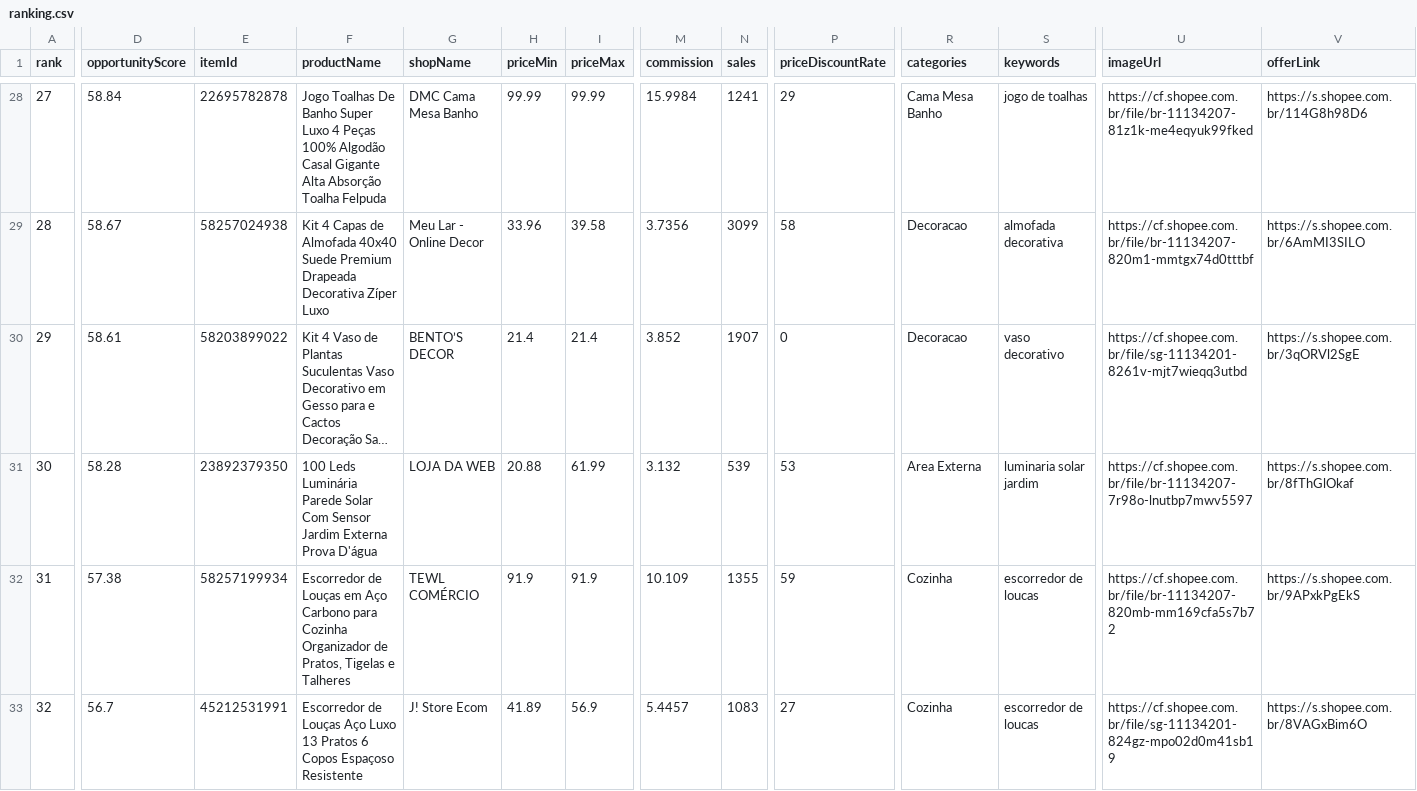
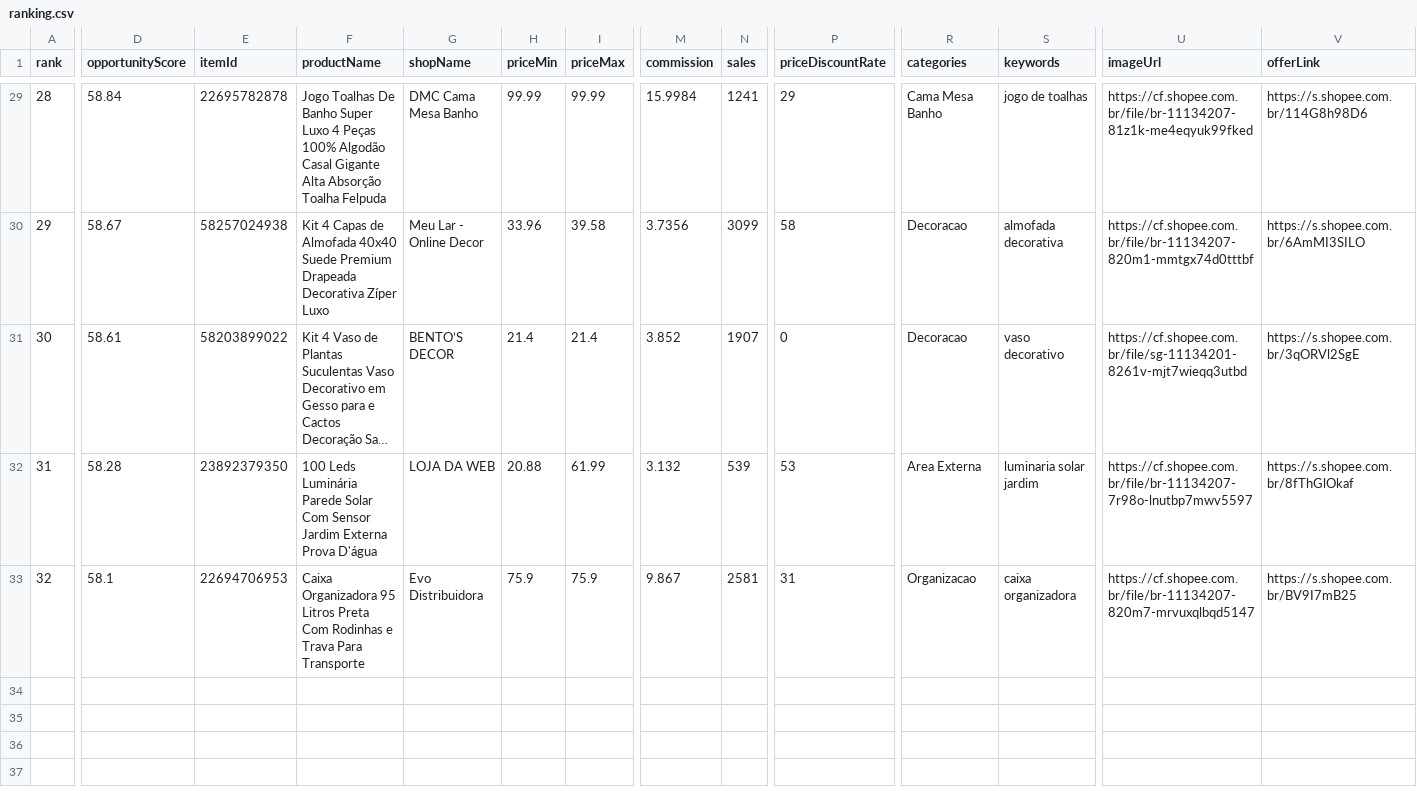
Before and after one commit to adelrib27/blogger-automation1, a CSV file: casa_decoracao/data/shopee_oportunidades/ranking.csv, drawn as a sheet; only a part is shown, gaps mark what is left out; long unchanged cells end in …; removed rows and columns are numbered as before the commit, all else as after; rows hold the shown columns only; the diff covers the shown part only; the diff names each change by its address in the sheet, - before the commit and + after, or states it on an @@ line.

```diff
--- a/casa_decoracao/data/shopee_oportunidades/ranking.csv
+++ b/casa_decoracao/data/shopee_oportunidades/ranking.csv
@@ column A (rank) renumbered between rows 4 and 32 @@
-row 32: 31 | 57.38 | 58257199934 | Escorredor de Louças em Aço Carbono para Cozinha Organizador de Pratos, Tigelas e Talheres | TEWL COMÉRCIO | 91.9 | 91.9 | 10.109 | 1355 | 59 | Cozinha | escorredor de loucas | https://cf.shopee.com.br/file/br-11134207-820mb-mm169cfa5s7b72 | https://s.shopee.com.br/9APxkPgEkS
-D33 (opportunityScore): 56.7
+D33 (opportunityScore): 58.1
-E33 (itemId): 45212531991
+E33 (itemId): 22694706953
-F33 (productName): Escorredor de Louças Aço Luxo 13 Pratos 6 Copos Espaçoso Resistente
+F33 (productName): Caixa Organizadora 95 Litros Preta Com Rodinhas e Trava Para Transporte
-G33 (shopName): J! Store Ecom
+G33 (shopName): Evo Distribuidora
-H33 (priceMin): 41.89
+H33 (priceMin): 75.9
-I33 (priceMax): 56.9
+I33 (priceMax): 75.9
-M33 (commission): 5.4457
+M33 (commission): 9.867
-N33 (sales): 1083
+N33 (sales): 2581
-P33 (priceDiscountRate): 27
+P33 (priceDiscountRate): 31
-R33 (categories): Cozinha
+R33 (categories): Organizacao
-S33 (keywords): escorredor de loucas
+S33 (keywords): caixa organizadora
-U33 (imageUrl): https://cf.shopee.com.br/file/sg-11134201-824gz-mpo02d0m41sb19
+U33 (imageUrl): https://cf.shopee.com.br/file/br-11134207-820m7-mrvuxqlbqd5147
-V33 (offerLink): https://s.shopee.com.br/8VAGxBim6O
+V33 (offerLink): https://s.shopee.com.br/BV9I7mB25
```
Also changed, not shown: 4 added rows, 3 removed rows and 4 edited cells elsewhere in this file, 7 other files.
